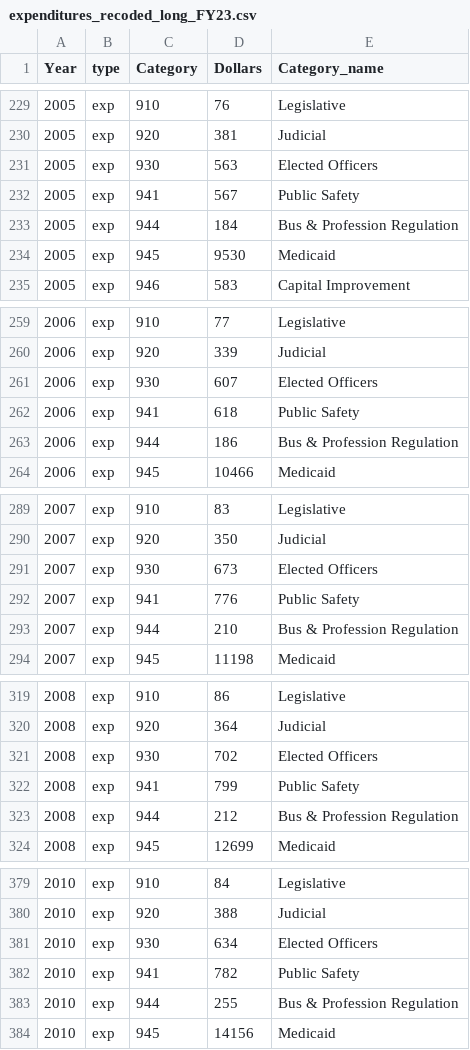
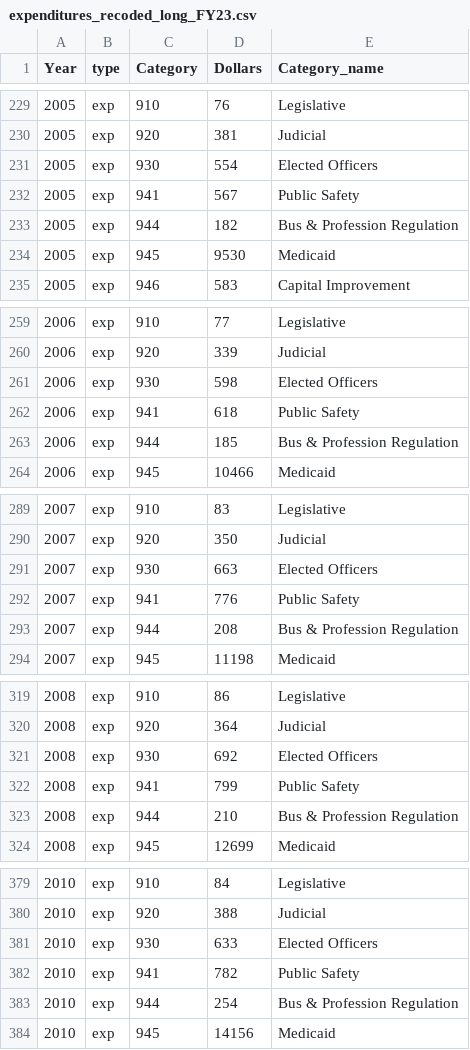
Before and after one commit to AleaWM/Fiscal-Futures-IL-FY2023, a CSV file: expenditures_recoded_long_FY23.csv, drawn as a sheet; only a part is shown, gaps mark what is left out; the diff covers the shown part only.

```diff
--- a/expenditures_recoded_long_FY23.csv
+++ b/expenditures_recoded_long_FY23.csv
@@ -230,5 +230,5 @@ Year,type,Category,Dollars,Category_name
 2005,exp,920,381,Judicial
-2005,exp,930,563,Elected Officers
+2005,exp,930,554,Elected Officers
 2005,exp,941,567,Public Safety
-2005,exp,944,184,Bus & Profession Regulation
+2005,exp,944,182,Bus & Profession Regulation
 2005,exp,945,9530,Medicaid
@@ -260,5 +260,5 @@ Year,type,Category,Dollars,Category_name
 2006,exp,920,339,Judicial
-2006,exp,930,607,Elected Officers
+2006,exp,930,598,Elected Officers
 2006,exp,941,618,Public Safety
-2006,exp,944,186,Bus & Profession Regulation
+2006,exp,944,185,Bus & Profession Regulation
 2006,exp,945,10466,Medicaid
@@ -290,5 +290,5 @@ Year,type,Category,Dollars,Category_name
 2007,exp,920,350,Judicial
-2007,exp,930,673,Elected Officers
+2007,exp,930,663,Elected Officers
 2007,exp,941,776,Public Safety
-2007,exp,944,210,Bus & Profession Regulation
+2007,exp,944,208,Bus & Profession Regulation
 2007,exp,945,11198,Medicaid
@@ -320,5 +320,5 @@ Year,type,Category,Dollars,Category_name
 2008,exp,920,364,Judicial
-2008,exp,930,702,Elected Officers
+2008,exp,930,692,Elected Officers
 2008,exp,941,799,Public Safety
-2008,exp,944,212,Bus & Profession Regulation
+2008,exp,944,210,Bus & Profession Regulation
 2008,exp,945,12699,Medicaid
@@ -380,5 +380,5 @@ Year,type,Category,Dollars,Category_name
 2010,exp,920,388,Judicial
-2010,exp,930,634,Elected Officers
+2010,exp,930,633,Elected Officers
 2010,exp,941,782,Public Safety
-2010,exp,944,255,Bus & Profession Regulation
+2010,exp,944,254,Bus & Profession Regulation
 2010,exp,945,14156,Medicaid
```
Also changed, not shown: 59 edited cells elsewhere in this file.
